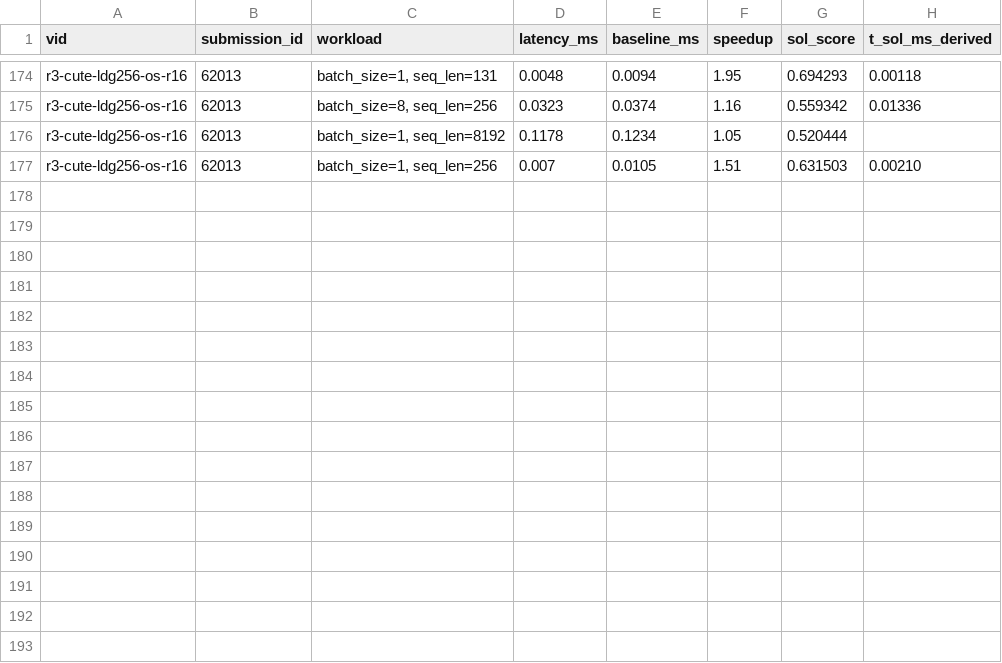
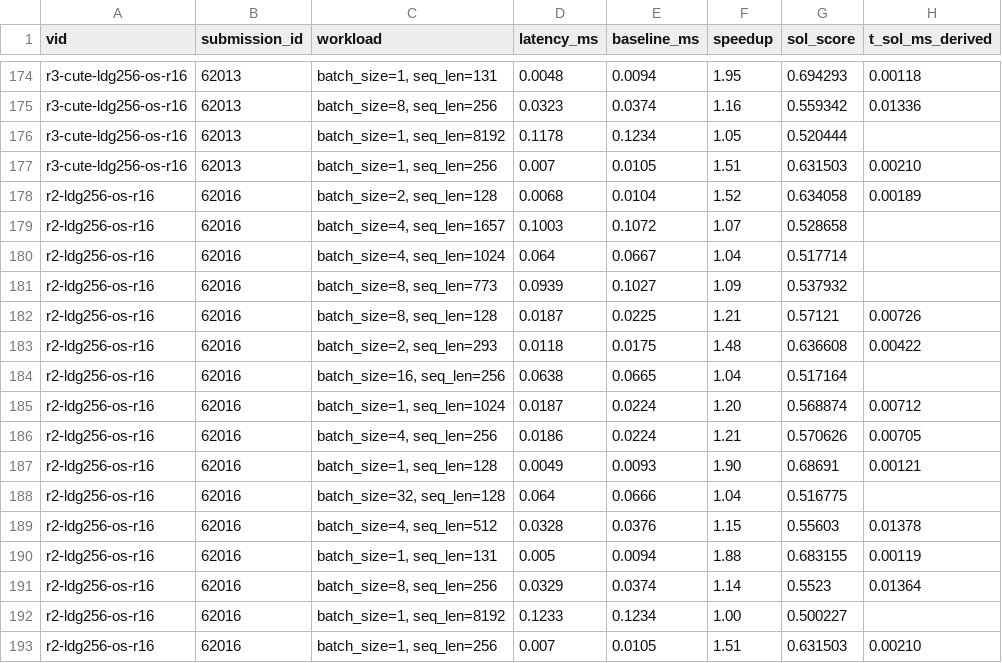
Before and after one commit to Hha21/execbench-test, a CSV file: poc/results/b200_portal_workloads.csv, drawn as a sheet; only a part is shown, gaps mark what is left out; the diff names each change by its address in the sheet, - before the commit and + after, or states it on an @@ line.

```diff
--- a/poc/results/b200_portal_workloads.csv
+++ b/poc/results/b200_portal_workloads.csv
+row 178: r2-ldg256-os-r16 | 62016 | batch_size=2, seq_len=128 | 0.0068 | 0.0104 | 1.52 | 0.634058 | 0.00189
+row 179: r2-ldg256-os-r16 | 62016 | batch_size=4, seq_len=1657 | 0.1003 | 0.1072 | 1.07 | 0.528658
+row 180: r2-ldg256-os-r16 | 62016 | batch_size=4, seq_len=1024 | 0.064 | 0.0667 | 1.04 | 0.517714
+row 181: r2-ldg256-os-r16 | 62016 | batch_size=8, seq_len=773 | 0.0939 | 0.1027 | 1.09 | 0.537932
+row 182: r2-ldg256-os-r16 | 62016 | batch_size=8, seq_len=128 | 0.0187 | 0.0225 | 1.21 | 0.57121 | 0.00726
+row 183: r2-ldg256-os-r16 | 62016 | batch_size=2, seq_len=293 | 0.0118 | 0.0175 | 1.48 | 0.636608 | 0.00422
+row 184: r2-ldg256-os-r16 | 62016 | batch_size=16, seq_len=256 | 0.0638 | 0.0665 | 1.04 | 0.517164
+row 185: r2-ldg256-os-r16 | 62016 | batch_size=1, seq_len=1024 | 0.0187 | 0.0224 | 1.20 | 0.568874 | 0.00712
+row 186: r2-ldg256-os-r16 | 62016 | batch_size=4, seq_len=256 | 0.0186 | 0.0224 | 1.21 | 0.570626 | 0.00705
+row 187: r2-ldg256-os-r16 | 62016 | batch_size=1, seq_len=128 | 0.0049 | 0.0093 | 1.90 | 0.68691 | 0.00121
+row 188: r2-ldg256-os-r16 | 62016 | batch_size=32, seq_len=128 | 0.064 | 0.0666 | 1.04 | 0.516775
+row 189: r2-ldg256-os-r16 | 62016 | batch_size=4, seq_len=512 | 0.0328 | 0.0376 | 1.15 | 0.55603 | 0.01378
+row 190: r2-ldg256-os-r16 | 62016 | batch_size=1, seq_len=131 | 0.005 | 0.0094 | 1.88 | 0.683155 | 0.00119
+row 191: r2-ldg256-os-r16 | 62016 | batch_size=8, seq_len=256 | 0.0329 | 0.0374 | 1.14 | 0.5523 | 0.01364
+row 192: r2-ldg256-os-r16 | 62016 | batch_size=1, seq_len=8192 | 0.1233 | 0.1234 | 1.00 | 0.500227
+row 193: r2-ldg256-os-r16 | 62016 | batch_size=1, seq_len=256 | 0.007 | 0.0105 | 1.51 | 0.631503 | 0.00210
```
Also changed, not shown: poc/results/b200_portal.csv, 49 other files.
